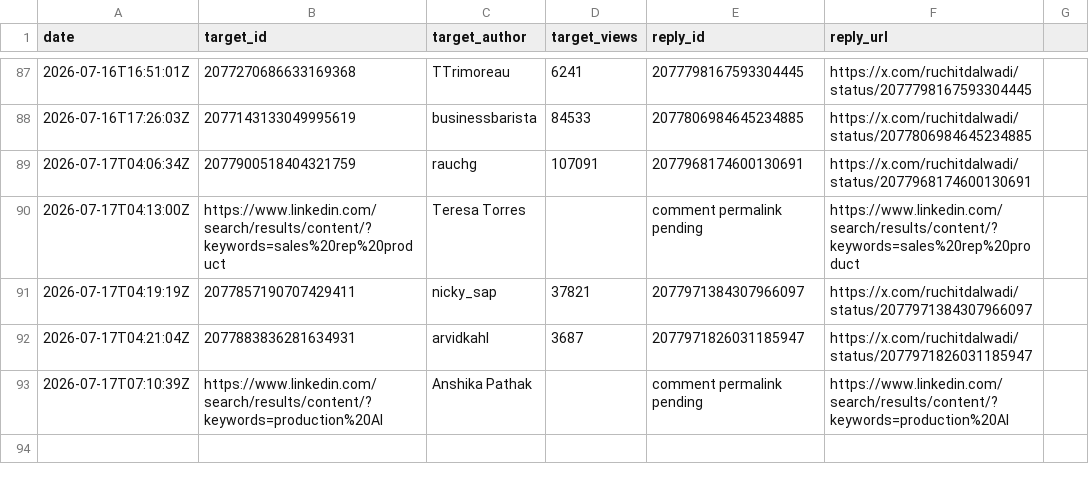
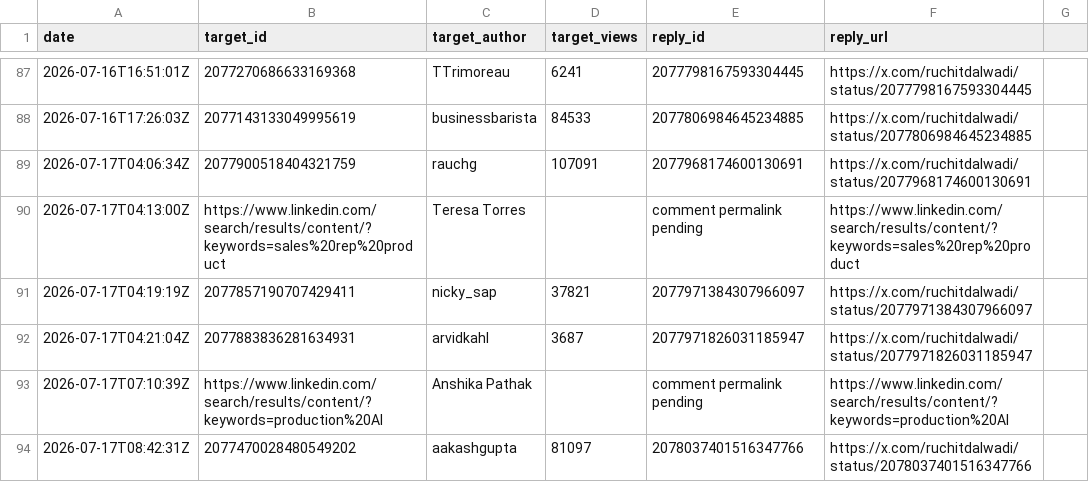
Before and after one commit to Ruchit1395/ruchitdalwadi-com, a CSV file: distribution/first-ten-customers-for-a-b2b-ai-startup/replied-log.csv, drawn as a sheet; only a part is shown, gaps mark what is left out.

```diff
--- a/distribution/first-ten-customers-for-a-b2b-ai-startup/replied-log.csv
+++ b/distribution/first-ten-customers-for-a-b2b-ai-startup/replied-log.csv
@@ -93 +93,2 @@ date,target_id,target_author,target_views,reply_id,reply_url
 2026-07-17T07:10:39Z,https://www.linkedin.com/search/results/content/?keywords=production%20AI,Anshika Pathak,,comment permalink pending,https://www.linkedin.com/search/results/content/?keywords=production%20AI
+2026-07-17T08:42:31Z,2077470028480549202,aakashgupta,81097,2078037401516347766,https://x.com/ruchitdalwadi/status/2078037401516347766
```
Also changed, not shown: 2 other files.
